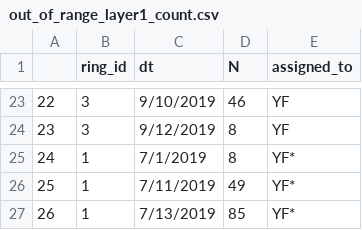
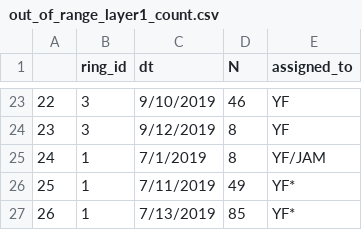
Before and after one commit to soyFACE/data-processing, a CSV file: out_of_range_layer1_count.csv, drawn as a sheet; only a part is shown, gaps mark what is left out.

Commit message:
ring id 1 2019-07-01 JAM claim

```diff
--- a/out_of_range_layer1_count.csv
+++ b/out_of_range_layer1_count.csv
@@ -24,3 +24,3 @@
 23,3,9/12/2019,8,YF
-24,1,7/1/2019,8,YF*
+24,1,7/1/2019,8,YF/JAM
 25,1,7/11/2019,49,YF*
```
